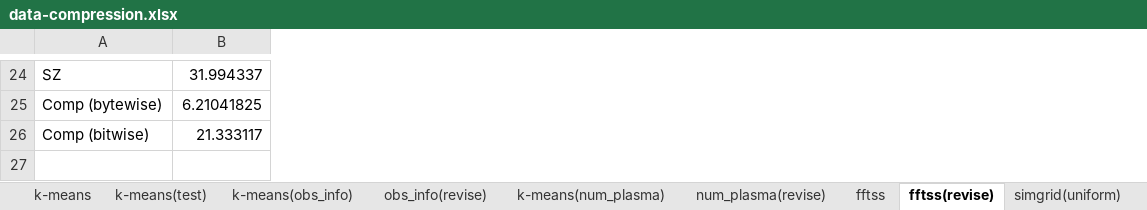
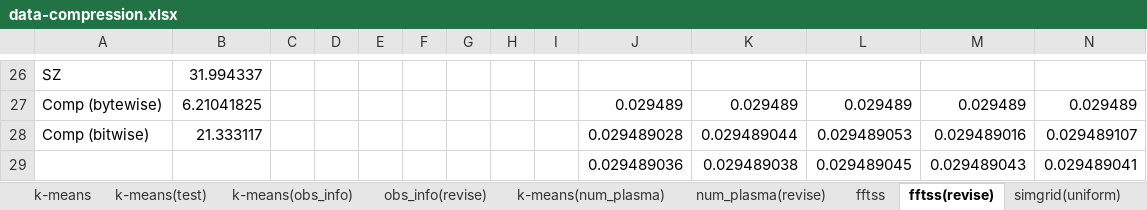
Before and after one commit to smallcat9603/data-compression, an Excel workbook: impl/data-compression.xlsx, sheet fftss(revise), drawn as a sheet; only a part is shown, gaps mark what is left out; values as stored, in another font and other column widths than the file's, no borders; the diff covers the shown part only; the diff names each change by its address in the sheet, - before the commit and + after, or states it on an @@ line.

```diff
--- a/impl/data-compression.xlsx (sheet fftss(revise))
+++ b/impl/data-compression.xlsx (sheet fftss(revise))
+column C, empty
+column D, empty
+column E, empty
+column F, empty
+column G, empty
+column H, empty
+column I, empty
+column J, rows 27-28: 0.029489 | 0.029489028
+column K, rows 27-28: 0.029489 | 0.029489044
+column L, rows 27-28: 0.029489 | 0.029489053
+column M, rows 27-28: 0.029489 | 0.029489016
+column N, rows 27-28: 0.029489 | 0.029489107
+row 29:  |  |  |  |  |  |  |  |  | 0.029489036 | 0.029489038 | 0.029489045 | 0.029489043 | 0.029489041
```
Also changed, not shown: 13 added rows, 11 removed rows and 41 edited cells elsewhere in this sheet, charts or pictures, 4 other files.
